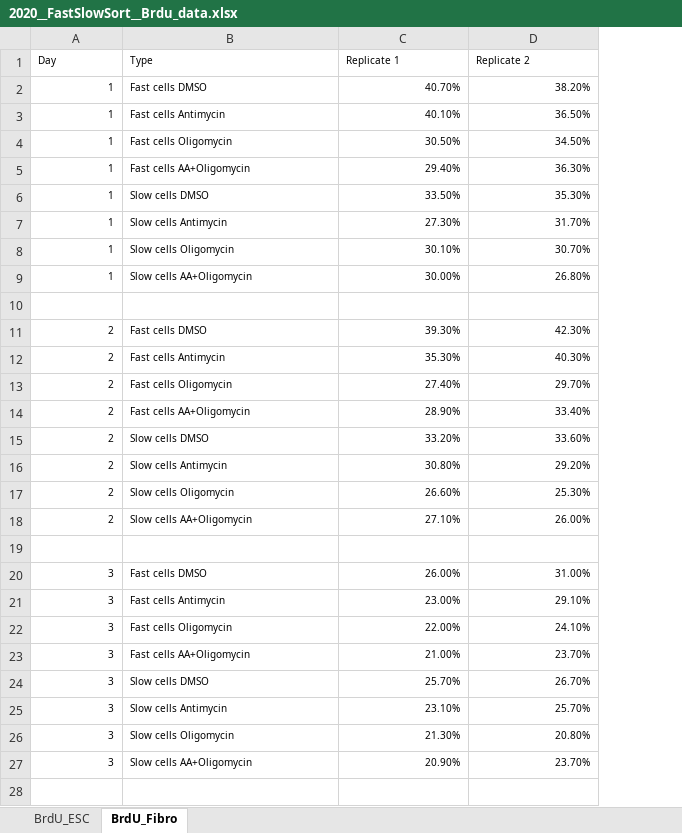
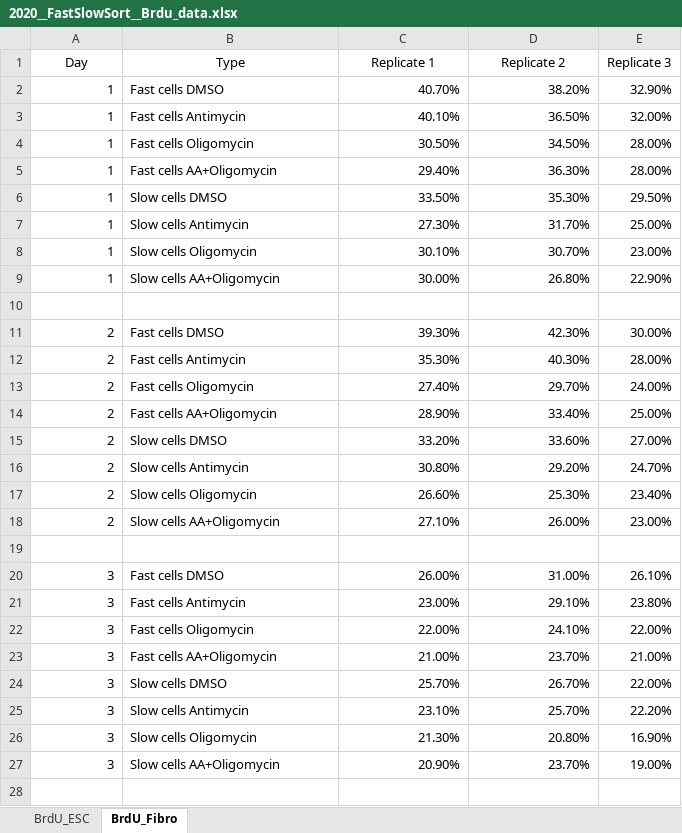
Before and after one commit to carey-lab/ProliferationMitochondriaHeterogeneity, an Excel workbook: Data/2020__FastSlowSort__Brdu_data.xlsx, sheet BrdU_Fibro, drawn as a sheet; only a part is shown; values as stored, in another font and other column widths than the file's, no borders; charts and pictures not drawn; the diff covers the shown part only; the diff names each change by its address in the sheet, - before the commit and + after, or states it on an @@ line.

```diff
--- a/Data/2020__FastSlowSort__Brdu_data.xlsx (sheet BrdU_Fibro)
+++ b/Data/2020__FastSlowSort__Brdu_data.xlsx (sheet BrdU_Fibro)
+column E (Replicate 3), rows 2-27: 32.90% | 32.00% | 28.00% | 28.00% | 29.50% | 25.00% | 23.00% | 22.90% |  | 30.00% | 28.00% | 24.00% | 25.00% | 27.00% | 24.70% | 23.40% | 23.00% |  | 26.10% | 23.80% | 22.00% | 21.00% | 22.00% | 22.20% | 16.90% | 19.00%
@@ A1:D9 text size: larger @@
-A1:D1 alignment: left
+A1:D1 alignment: center
@@ A11:D18 text size: larger @@
@@ A20:D27 text size: larger @@
```
Also changed, not shown: cell formats elsewhere in this sheet, sheet BrdU_ESC, charts or pictures, Data/2020__FastSlowSort__viability_data.xlsx, 5 other files.
